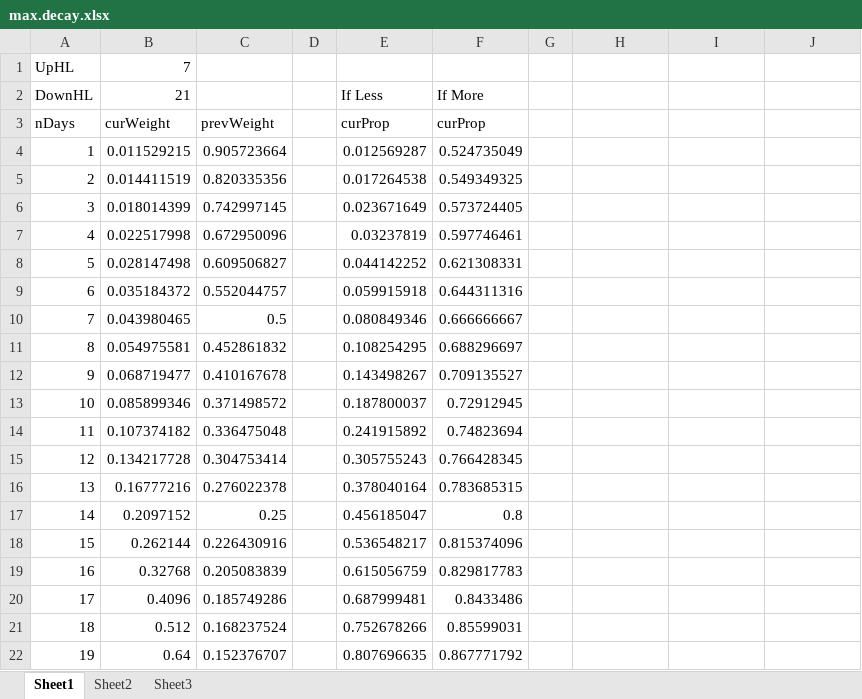
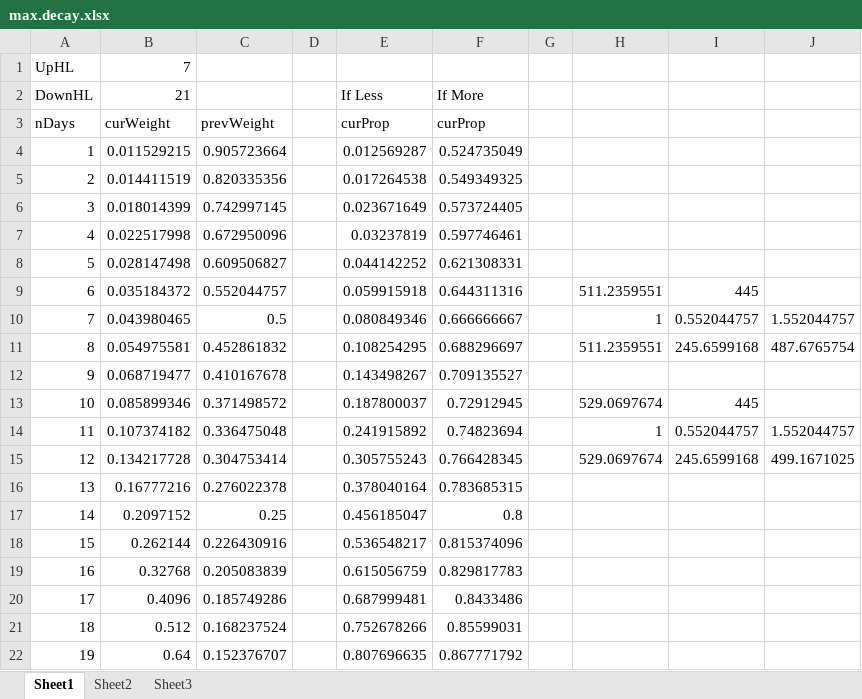
Before and after one commit to cytokinestorm/idreamofsteel, an Excel workbook: helpers/max.decay.xlsx, sheet Sheet1, drawn as a sheet; only a part is shown; values as stored, in another font and other column widths than the file's, no borders; the diff names each change by its address in the sheet, - before the commit and + after, or states it on an @@ line.

Commit message:
added comments to ~/idreamofsteel/util.py:getEstMaxTimeseries and created a demonstrative example in max.decay.xlsx

```diff
--- a/helpers/max.decay.xlsx (sheet Sheet1)
+++ b/helpers/max.decay.xlsx (sheet Sheet1)
-H9: (empty)
+H9: 511.2359551
-I9: (empty)
+I9: 445
-H10: (empty)
+H10: 1
-I10: (empty)
+I10: 0.552044757
-J10: (empty)
+J10: 1.552044757
-H11: (empty)
+H11: 511.2359551
-I11: (empty)
+I11: 245.6599168
-J11: (empty)
+J11: 487.6765754
-H13: (empty)
+H13: 529.0697674
-I13: (empty)
+I13: 445
-H14: (empty)
+H14: 1
-I14: (empty)
+I14: 0.552044757
-J14: (empty)
+J14: 1.552044757
-H15: (empty)
+H15: 529.0697674
-I15: (empty)
+I15: 245.6599168
-J15: (empty)
+J15: 499.1671025
```
Also changed, not shown: 1 other file.
